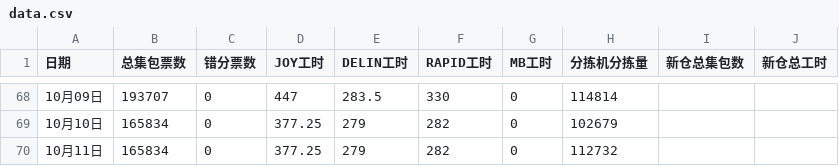
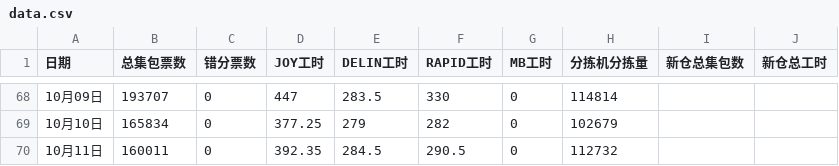
Before and after one commit to peijin0405/gofo_eff_viz, a CSV file: data.csv, drawn as a sheet; only a part is shown, gaps mark what is left out.

Commit message:
Update data.csv

```diff
--- a/data.csv
+++ b/data.csv
@@ -69,2 +69,2 @@
 10月10日,165834,0,377.25,279,282,0,102679
-10月11日,165834,0,377.25,279,282,0,112732
+10月11日,160011,0,392.35,284.5,290.5,0,112732
```
